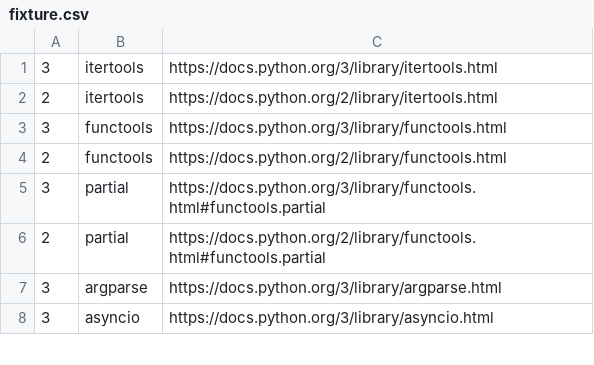
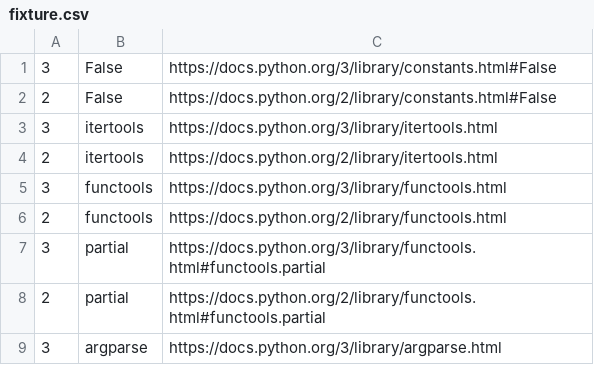
Before and after one commit to Plexical/pydoc.me, a CSV file: fixture.csv, drawn as a sheet; only a part is shown; the shorter side is filled out with more unchanged rows.

Commit message:
Shitty first draft for covering built in constants

```diff
--- a/fixture.csv
+++ b/fixture.csv
@@ -1 +1,3 @@
+3,False,https://docs.python.org/3/library/constants.html#False
+2,False,https://docs.python.org/2/library/constants.html#False
 3,itertools,https://docs.python.org/3/library/itertools.html
```
Also changed, not shown: 1 other file.
